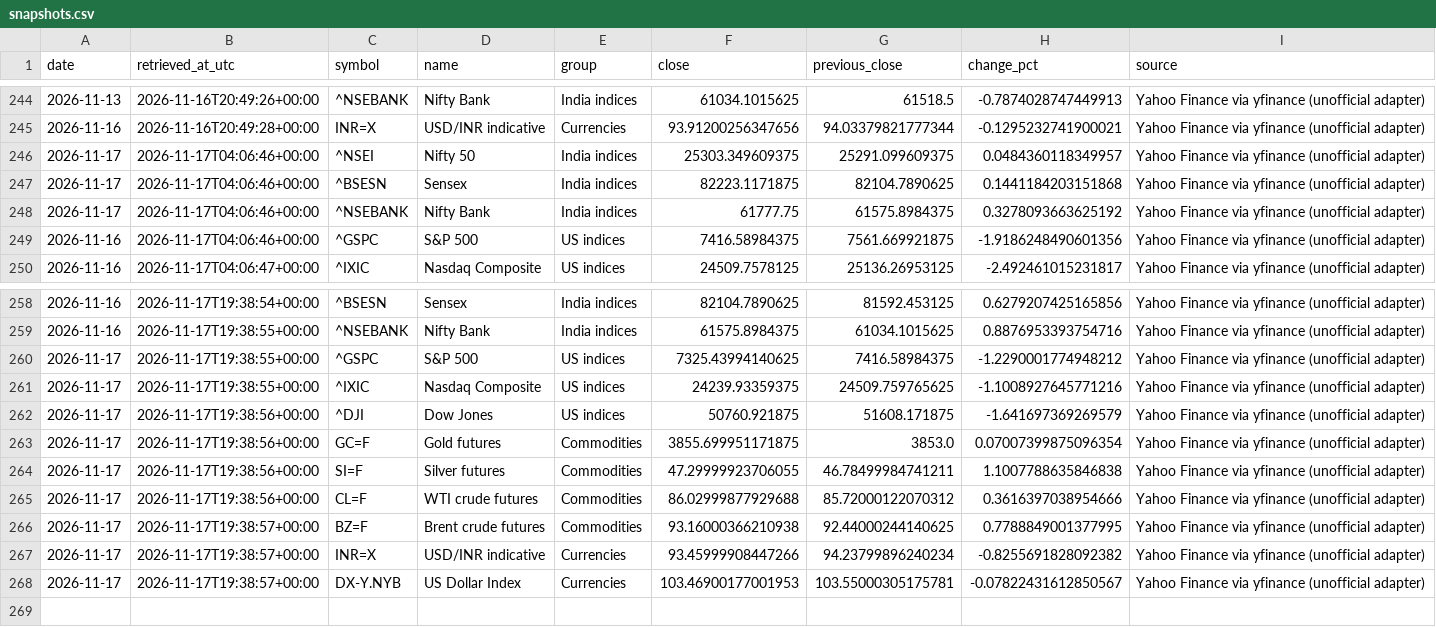
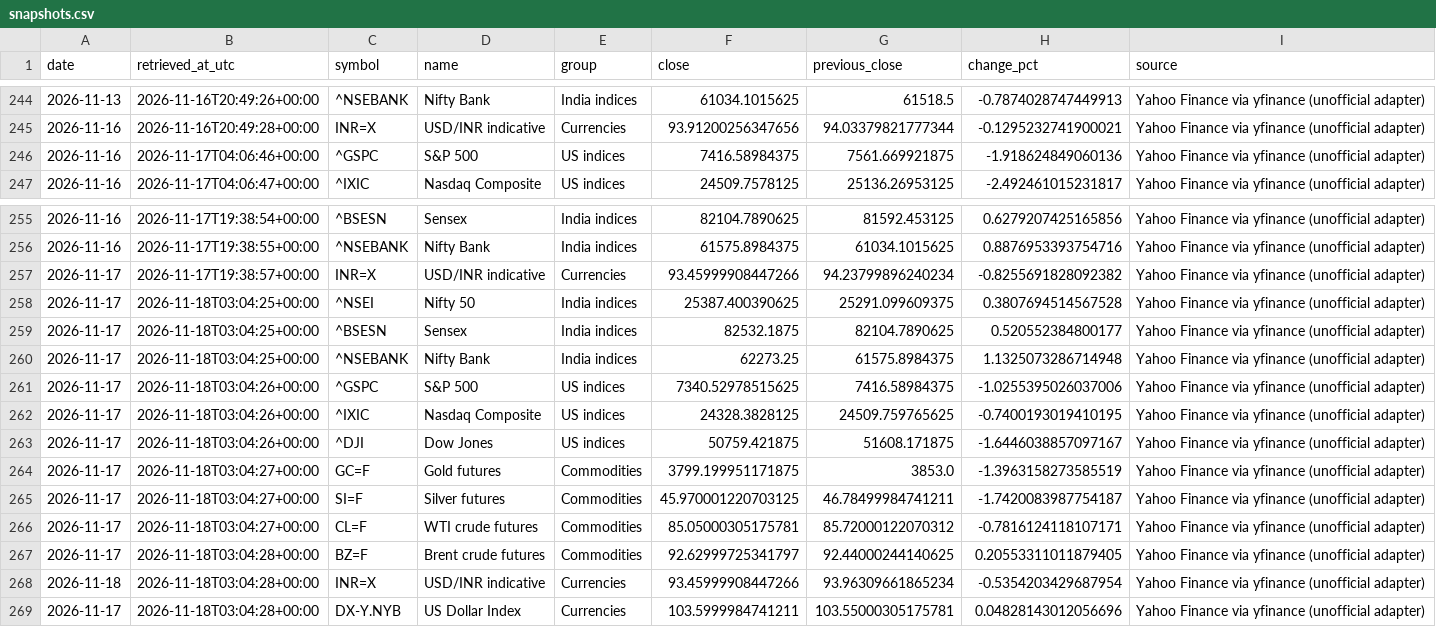
Before and after one commit to vedanshmishra001/market-update, a CSV file: data/snapshots.csv, drawn as a sheet; only a part is shown, gaps mark what is left out.

```diff
--- a/data/snapshots.csv
+++ b/data/snapshots.csv
@@ -245,6 +245,3 @@ date,retrieved_at_utc,symbol,name,group,close,previous_close,change_pct,source
 2026-11-16,2026-11-16T20:49:28+00:00,INR=X,USD/INR indicative,Currencies,93.91200256347656,94.03379821777344,-0.1295232741900021,Yahoo Finance via yfinance (unofficial adapter)
-2026-11-17,2026-11-17T04:06:46+00:00,^NSEI,Nifty 50,India indices,25303.349609375,25291.099609375,0.0484360118349957,Yahoo Finance via yfinance (unofficial adapter)
-2026-11-17,2026-11-17T04:06:46+00:00,^BSESN,Sensex,India indices,82223.1171875,82104.7890625,0.1441184203151868,Yahoo Finance via yfinance (unofficial adapter)
-2026-11-17,2026-11-17T04:06:46+00:00,^NSEBANK,Nifty Bank,India indices,61777.75,61575.8984375,0.3278093663625192,Yahoo Finance via yfinance (unofficial adapter)
-2026-11-16,2026-11-17T04:06:46+00:00,^GSPC,S&P 500,US indices,7416.58984375,7561.669921875,-1.9186248490601356,Yahoo Finance via yfinance (unofficial adapter)
+2026-11-16,2026-11-17T04:06:46+00:00,^GSPC,S&P 500,US indices,7416.58984375,7561.669921875,-1.918624849060136,Yahoo Finance via yfinance (unofficial adapter)
 2026-11-16,2026-11-17T04:06:47+00:00,^IXIC,Nasdaq Composite,US indices,24509.7578125,25136.26953125,-2.492461015231817,Yahoo Finance via yfinance (unofficial adapter)
@@ -259,10 +256,14 @@ date,retrieved_at_utc,symbol,name,group,close,previous_close,change_pct,source
 2026-11-16,2026-11-17T19:38:55+00:00,^NSEBANK,Nifty Bank,India indices,61575.8984375,61034.1015625,0.8876953393754716,Yahoo Finance via yfinance (unofficial adapter)
-2026-11-17,2026-11-17T19:38:55+00:00,^GSPC,S&P 500,US indices,7325.43994140625,7416.58984375,-1.2290001774948212,Yahoo Finance via yfinance (unofficial adapter)
-2026-11-17,2026-11-17T19:38:55+00:00,^IXIC,Nasdaq Composite,US indices,24239.93359375,24509.759765625,-1.1008927645771216,Yahoo Finance via yfinance (unofficial adapter)
-2026-11-17,2026-11-17T19:38:56+00:00,^DJI,Dow Jones,US indices,50760.921875,51608.171875,-1.641697369269579,Yahoo Finance via yfinance (unofficial adapter)
-2026-11-17,2026-11-17T19:38:56+00:00,GC=F,Gold futures,Commodities,3855.699951171875,3853.0,0.07007399875096354,Yahoo Finance via yfinance (unofficial adapter)
-2026-11-17,2026-11-17T19:38:56+00:00,SI=F,Silver futures,Commodities,47.29999923706055,46.78499984741211,1.1007788635846838,Yahoo Finance via yfinance (unofficial adapter)
-2026-11-17,2026-11-17T19:38:56+00:00,CL=F,WTI crude futures,Commodities,86.02999877929688,85.72000122070312,0.3616397038954666,Yahoo Finance via yfinance (unofficial adapter)
-2026-11-17,2026-11-17T19:38:57+00:00,BZ=F,Brent crude futures,Commodities,93.16000366210938,92.44000244140625,0.7788849001377995,Yahoo Finance via yfinance (unofficial adapter)
 2026-11-17,2026-11-17T19:38:57+00:00,INR=X,USD/INR indicative,Currencies,93.45999908447266,94.23799896240234,-0.8255691828092382,Yahoo Finance via yfinance (unofficial adapter)
-2026-11-17,2026-11-17T19:38:57+00:00,DX-Y.NYB,US Dollar Index,Currencies,103.46900177001953,103.55000305175781,-0.07822431612850567,Yahoo Finance via yfinance (unofficial adapter)
+2026-11-17,2026-11-18T03:04:25+00:00,^NSEI,Nifty 50,India indices,25387.400390625,25291.099609375,0.3807694514567528,Yahoo Finance via yfinance (unofficial adapter)
+2026-11-17,2026-11-18T03:04:25+00:00,^BSESN,Sensex,India indices,82532.1875,82104.7890625,0.520552384800177,Yahoo Finance via yfinance (unofficial adapter)
+2026-11-17,2026-11-18T03:04:25+00:00,^NSEBANK,Nifty Bank,India indices,62273.25,61575.8984375,1.1325073286714948,Yahoo Finance via yfinance (unofficial adapter)
+2026-11-17,2026-11-18T03:04:26+00:00,^GSPC,S&P 500,US indices,7340.52978515625,7416.58984375,-1.0255395026037006,Yahoo Finance via yfinance (unofficial adapter)
+2026-11-17,2026-11-18T03:04:26+00:00,^IXIC,Nasdaq Composite,US indices,24328.3828125,24509.759765625,-0.7400193019410195,Yahoo Finance via yfinance (unofficial adapter)
+2026-11-17,2026-11-18T03:04:26+00:00,^DJI,Dow Jones,US indices,50759.421875,51608.171875,-1.6446038857097167,Yahoo Finance via yfinance (unofficial adapter)
+2026-11-17,2026-11-18T03:04:27+00:00,GC=F,Gold futures,Commodities,3799.199951171875,3853.0,-1.3963158273585519,Yahoo Finance via yfinance (unofficial adapter)
+2026-11-17,2026-11-18T03:04:27+00:00,SI=F,Silver futures,Commodities,45.970001220703125,46.78499984741211,-1.7420083987754187,Yahoo Finance via yfinance (unofficial adapter)
+2026-11-17,2026-11-18T03:04:27+00:00,CL=F,WTI crude futures,Commodities,85.05000305175781,85.72000122070312,-0.7816124118107171,Yahoo Finance via yfinance (unofficial adapter)
+2026-11-17,2026-11-18T03:04:28+00:00,BZ=F,Brent crude futures,Commodities,92.62999725341797,92.44000244140625,0.20553311011879405,Yahoo Finance via yfinance (unofficial adapter)
+2026-11-18,2026-11-18T03:04:28+00:00,INR=X,USD/INR indicative,Currencies,93.45999908447266,93.96309661865234,-0.5354203429687954,Yahoo Finance via yfinance (unofficial adapter)
+2026-11-17,2026-11-18T03:04:28+00:00,DX-Y.NYB,US Dollar Index,Currencies,103.5999984741211,103.55000305175781,0.04828143012056696,Yahoo Finance via yfinance (unofficial adapter)
```
Also changed, not shown: data/news.csv, 1 other file.
